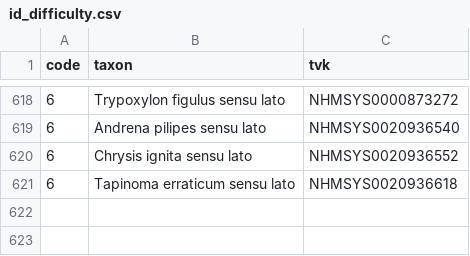
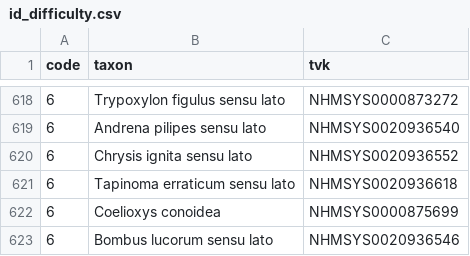
Before and after one commit to robin-hutchinson/createTXT, a CSV file: rules_as_csv/Bees, Wasps and Ants Recording Scheme/BWARS/id_difficulty.csv, drawn as a sheet; only a part is shown, gaps mark what is left out; the diff names each change by its address in the sheet, - before the commit and + after, or states it on an @@ line.

Commit message:
Update id_difficulty.csv

```diff
--- a/rules_as_csv/Bees, Wasps and Ants Recording Scheme/BWARS/id_difficulty.csv
+++ b/rules_as_csv/Bees, Wasps and Ants Recording Scheme/BWARS/id_difficulty.csv
+row 622: 6 | Coelioxys conoidea | NHMSYS0000875699
+row 623: 6 | Bombus lucorum sensu lato | NHMSYS0020936546
```
